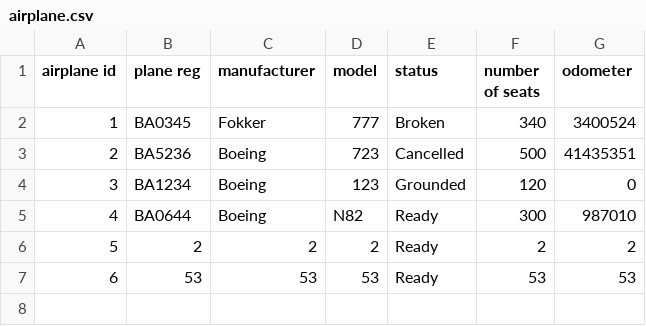
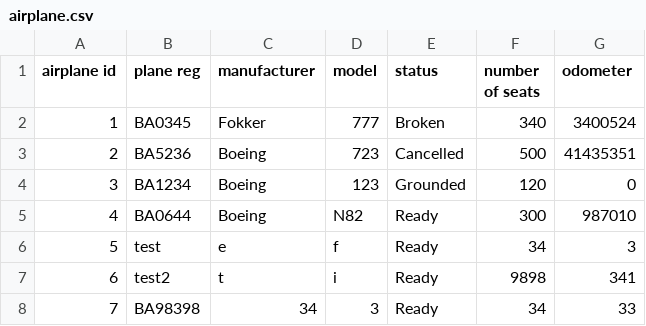
Before and after one commit to TheRobertSnow/HR_Dropouts, a CSV file: NaN_Air/DataFiles/airplane.csv, drawn as a sheet; removed rows and columns are numbered as before the commit, all else as after; the diff names each change by its address in the sheet, - before the commit and + after, or states it on an @@ line.

```diff
--- a/NaN_Air/DataFiles/airplane.csv
+++ b/NaN_Air/DataFiles/airplane.csv
-row 6: 5 | 2 | 2 | 2 | Ready | 2 | 2
-row 7: 6 | 53 | 53 | 53 | Ready | 53 | 53
+row 6: 5 | test | e | f | Ready | 34 | 3
+row 7: 6 | test2 | t | i | Ready | 9898 | 341
+row 8: 7 | BA98398 | 34 | 3 | Ready | 34 | 33
```
Also changed, not shown: 3 other files.
